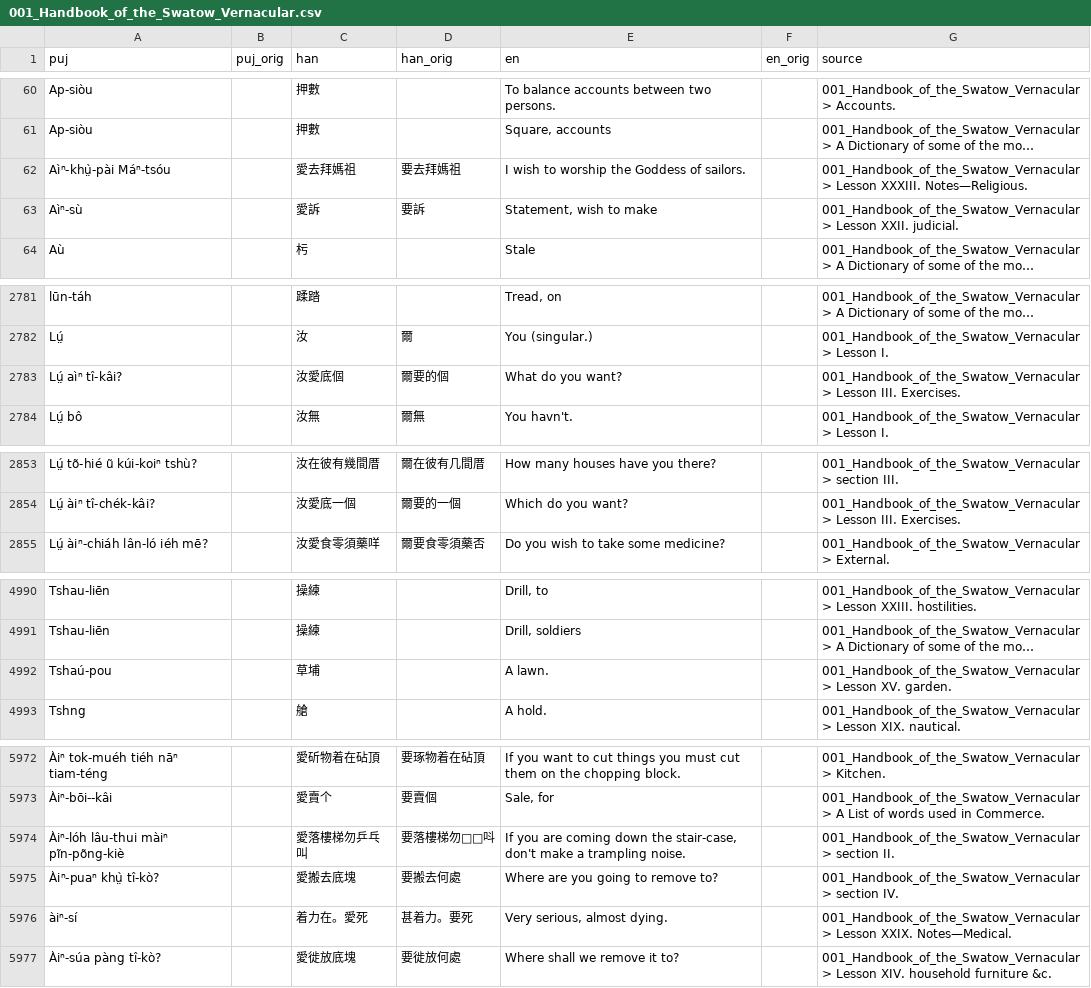
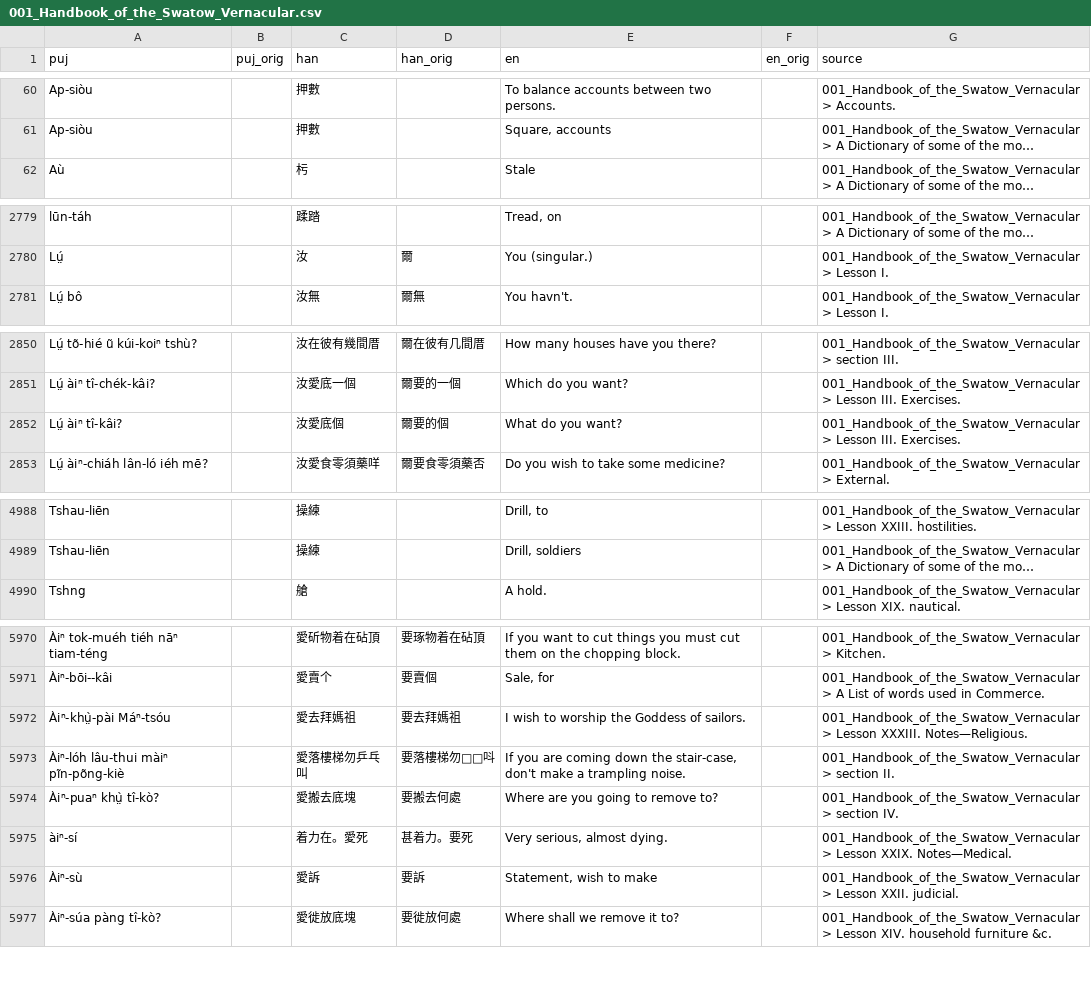
Before and after one commit to hokkien-writing/dataset, a CSV file: export/books/001_Handbook_of_the_Swatow_Vernacular.csv, drawn as a sheet; only a part is shown, gaps mark what is left out; long unchanged cells end in …; removed rows and columns are numbered as before the commit, all else as after; the diff covers the shown part only; the diff names each change by its address in the sheet, - before the commit and + after, or states it on an @@ line.

```diff
--- a/export/books/001_Handbook_of_the_Swatow_Vernacular.csv
+++ b/export/books/001_Handbook_of_the_Swatow_Vernacular.csv
-row 62: Aìⁿ-khṳ̀-pài Máⁿ-tsóu |  | 愛去拜媽祖 | 要去拜媽祖 | I wish to worship the Goddess of sailors. |  | 001_Handbook_of_the_Swatow_Vernacular > Lesson XXXIII. Notes—Religious.
-row 63: Aìⁿ-sù |  | 愛訴 | 要訴 | Statement, wish to make |  | 001_Handbook_of_the_Swatow_Vernacular > Lesson XXII. judicial.
-row 2783: Lṳ́ aìⁿ tî-kâi? |  | 汝愛底個 | 爾要的個 | What do you want? |  | 001_Handbook_of_the_Swatow_Vernacular > Lesson III. Exercises.
+row 2852: Lṳ́ àiⁿ tî-kâi? |  | 汝愛底個 | 爾要的個 | What do you want? |  | 001_Handbook_of_the_Swatow_Vernacular > Lesson III. Exercises.
-row 4992: Tshaú-pou |  | 草埔 |  | A lawn. |  | 001_Handbook_of_the_Swatow_Vernacular > Lesson XV. garden.
+row 5972: Àiⁿ-khṳ̀-pài Máⁿ-tsóu |  | 愛去拜媽祖 | 要去拜媽祖 | I wish to worship the Goddess of sailors. |  | 001_Handbook_of_the_Swatow_Vernacular > Lesson XXXIII. Notes—Religious.
+row 5976: Àiⁿ-sù |  | 愛訴 | 要訴 | Statement, wish to make |  | 001_Handbook_of_the_Swatow_Vernacular > Lesson XXII. judicial.
```
Also changed, not shown: 1 added row and 5 edited cells elsewhere in this file, 18 other files.
